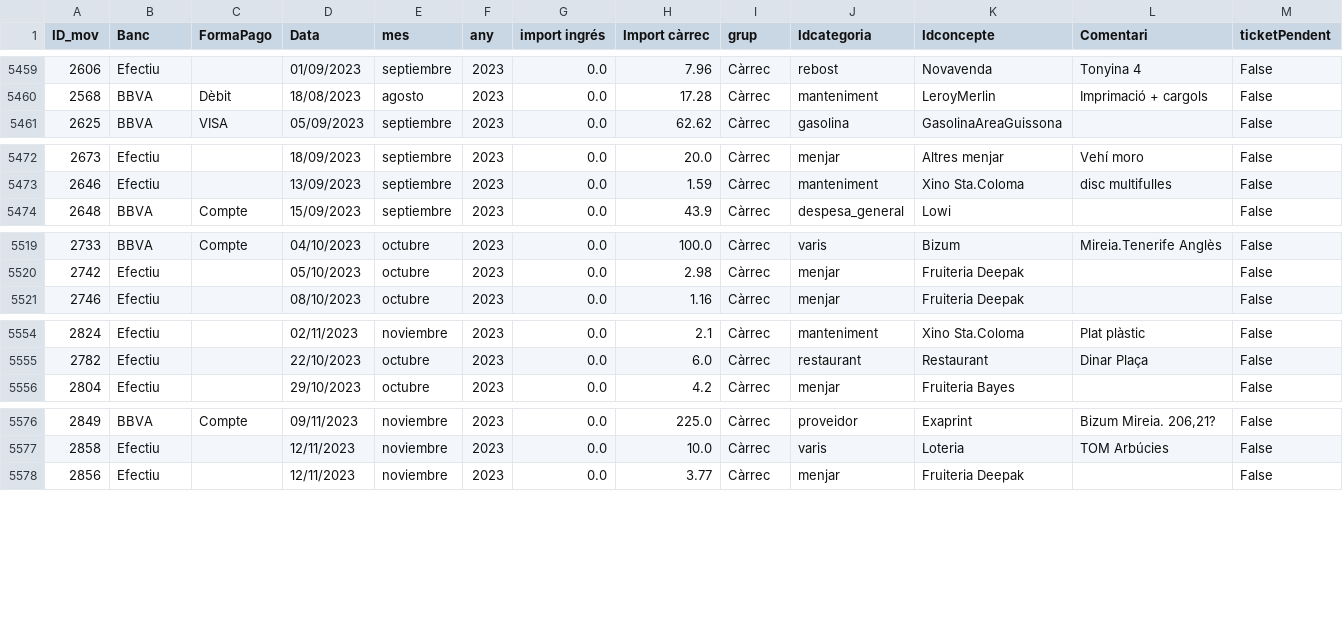
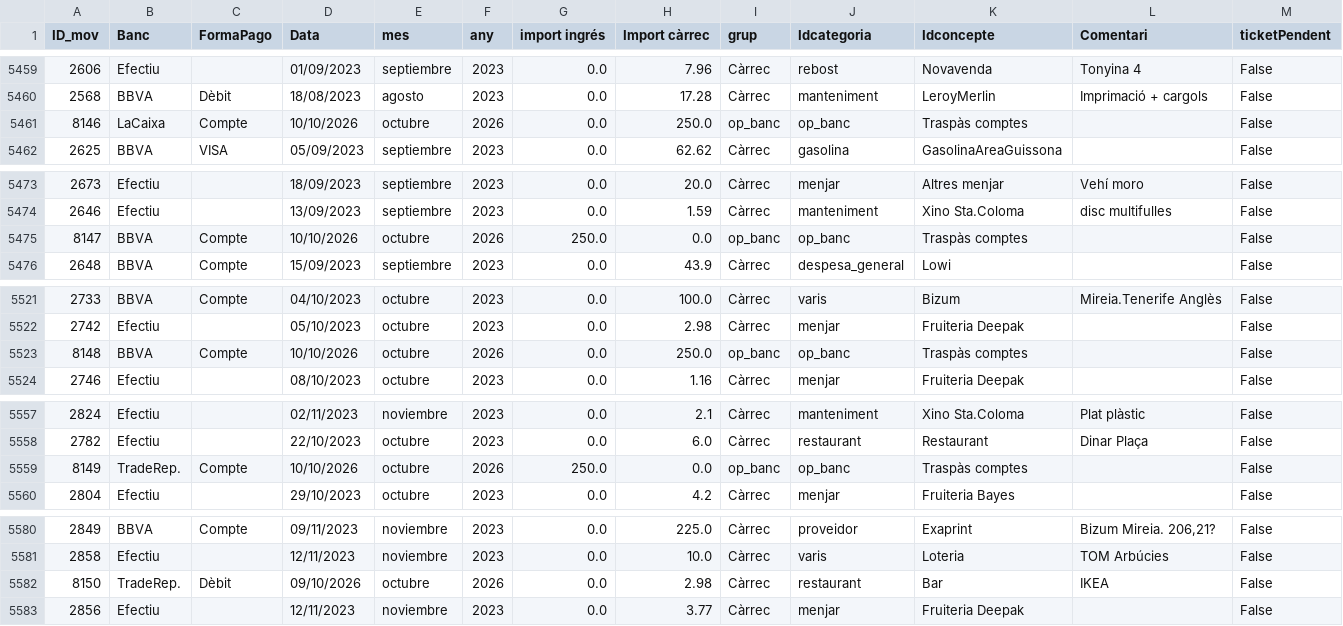
Before and after one commit to enricxic/dashboard-despeses, a CSV file: csv/despeses.csv, drawn as a sheet; only a part is shown, gaps mark what is left out; the diff names each change by its address in the sheet, - before the commit and + after, or states it on an @@ line.

```diff
--- a/csv/despeses.csv
+++ b/csv/despeses.csv
+row 5461: 8146 | LaCaixa | Compte | 10/10/2026 | octubre | 2026 | 0.0 | 250.0 | op_banc | op_banc | Traspàs comptes |  | False
+row 5475: 8147 | BBVA | Compte | 10/10/2026 | octubre | 2026 | 250.0 | 0.0 | op_banc | op_banc | Traspàs comptes |  | False
+row 5523: 8148 | BBVA | Compte | 10/10/2026 | octubre | 2026 | 0.0 | 250.0 | op_banc | op_banc | Traspàs comptes |  | False
+row 5559: 8149 | TradeRep. | Compte | 10/10/2026 | octubre | 2026 | 250.0 | 0.0 | op_banc | op_banc | Traspàs comptes |  | False
+row 5582: 8150 | TradeRep. | Dèbit | 09/10/2026 | octubre | 2026 | 0.0 | 2.98 | Càrrec | restaurant | Bar | IKEA | False
```
Also changed, not shown: csv/tb_productes.csv, 6 other files.
